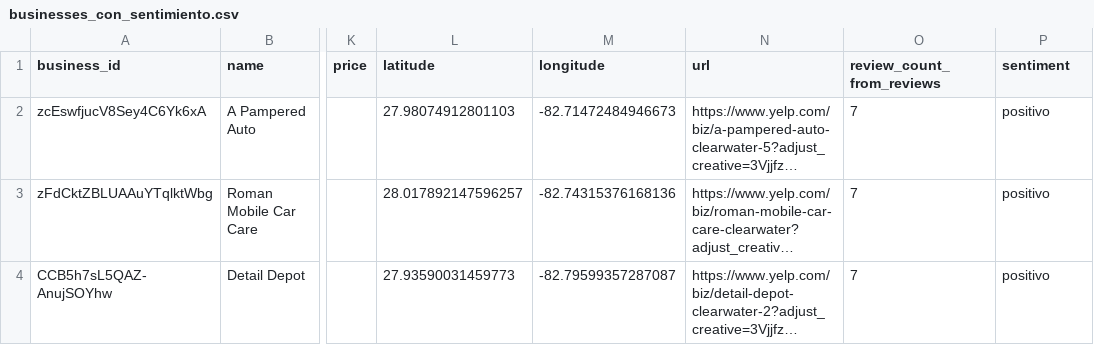
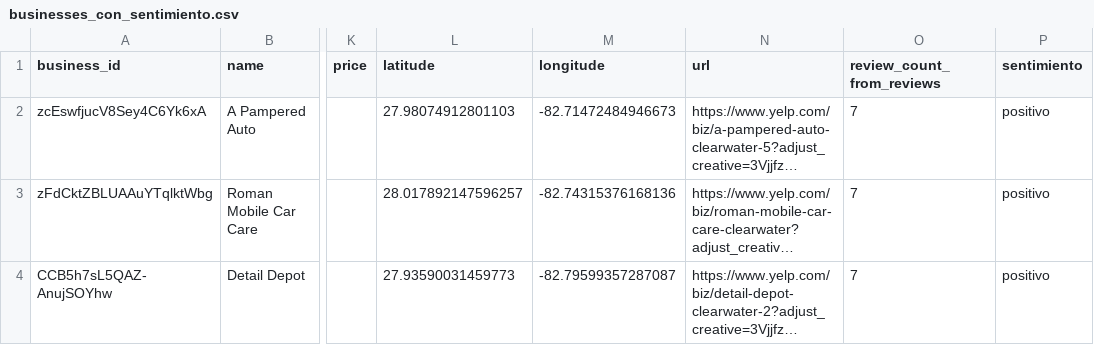
Before and after one commit to Sepu2002/Proyecto_Final_BI, a CSV file: Datasets/businesses_con_sentimiento.csv, drawn as a sheet; only a part is shown, gaps mark what is left out; long unchanged cells end in …; the diff names each change by its address in the sheet, - before the commit and + after, or states it on an @@ line.

Commit message:
Update businesses_con_sentimiento.csv

```diff
--- a/Datasets/businesses_con_sentimiento.csv
+++ b/Datasets/businesses_con_sentimiento.csv
-P1: sentiment
+P1: sentimiento
```
